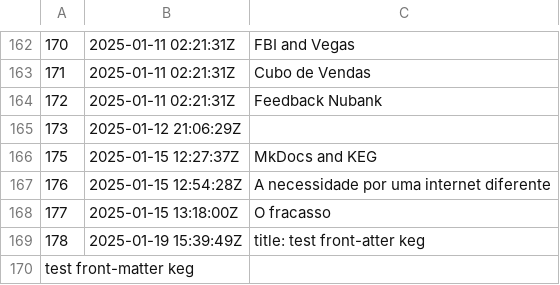
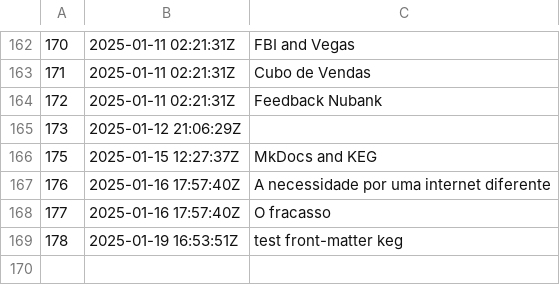
Before and after one commit to BuddhiLW/blw-zet, a TSV file: dex/nodes.tsv, drawn as a sheet; only a part is shown, gaps mark what is left out; removed rows and columns are numbered as before the commit, all else as after; the diff names each change by its address in the sheet, - before the commit and + after, or states it on an @@ line.

Commit message:
test front-matter keg

```diff
--- a/dex/nodes.tsv
+++ b/dex/nodes.tsv
-B167: 2025-01-15 12:54:28Z
+B167: 2025-01-16 17:57:40Z
-B168: 2025-01-15 13:18:00Z
+B168: 2025-01-16 17:57:40Z
-row 169: 178 | 2025-01-19 15:39:49Z | title: test front-atter keg
@@ column A renumbered from row 169 down @@
-B169: (empty)
+B169: 2025-01-19 16:53:51Z
-C169: (empty)
+C169: test front-matter keg
```
Also changed, not shown: 3 other files.
